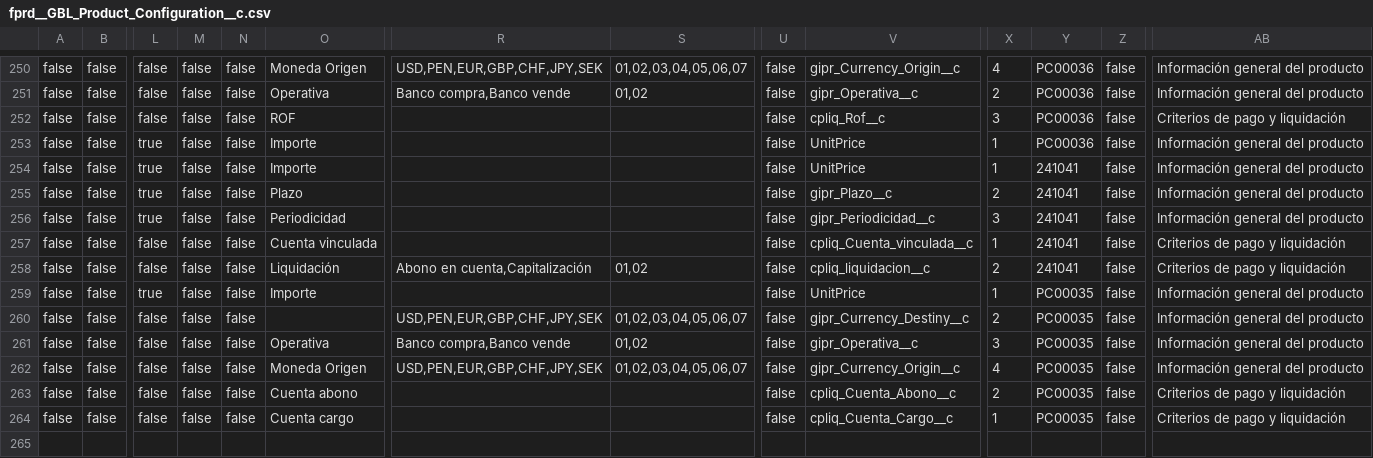
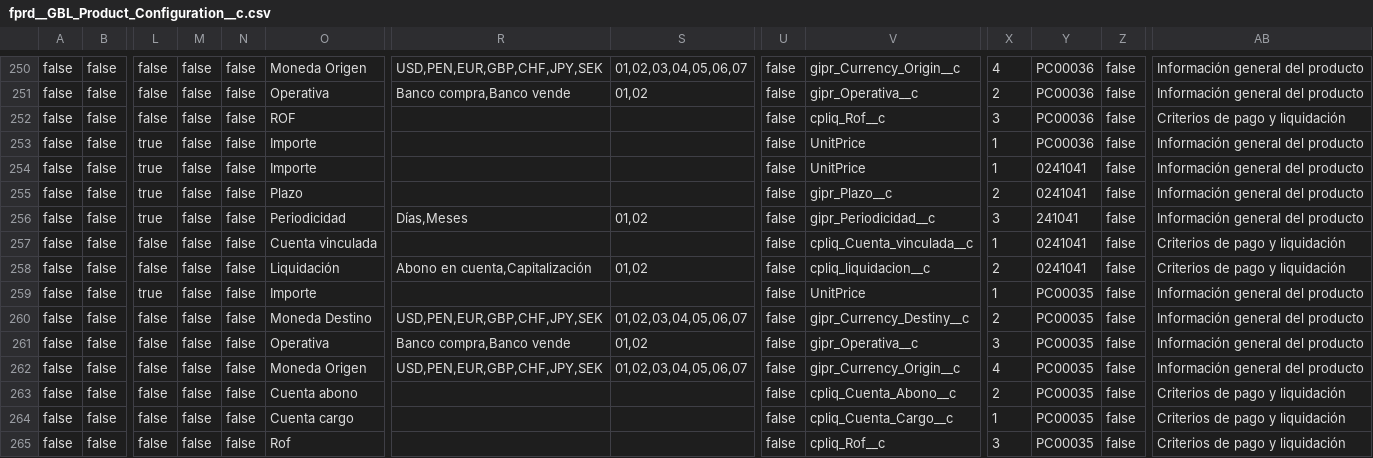
Before and after one commit to JairAnton/dwp-dev7, a CSV file: src/Archivos de carga Inicial/csv/fprd__GBL_Product_Configuration__c.csv, drawn as a sheet; only a part is shown, gaps mark what is left out; rows hold the shown columns only; the diff names each change by its address in the sheet, - before the commit and + after, or states it on an @@ line.

```diff
--- a/src/Archivos de carga Inicial/csv/fprd__GBL_Product_Configuration__c.csv
+++ b/src/Archivos de carga Inicial/csv/fprd__GBL_Product_Configuration__c.csv
-Y254:Y255: 241041
+Y254:Y255: 0241041
-R256: (empty)
+R256: Días,Meses
-S256: (empty)
+S256: 01,02
-Y257:Y258: 241041
+Y257:Y258: 0241041
-O260: (empty)
+O260: Moneda Destino
+row 265: false | false | false | false | false | Rof |  |  | false | cpliq_Rof__c | 3 | PC00035 | false | Criterios de pago y liquidación
```
Also changed, not shown: src/Archivos de carga Inicial/csv/PriceBookEntry2.csv, src/Archivos de carga Inicial/csv/fprd__GBL_Dependent_value__c.csv, 1 other file.
